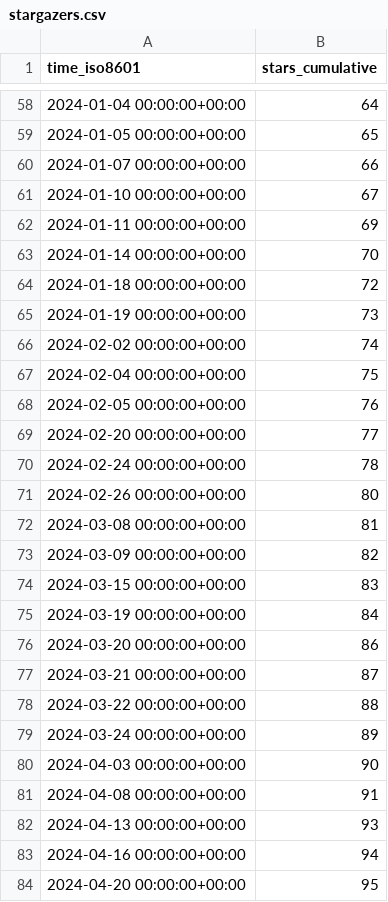
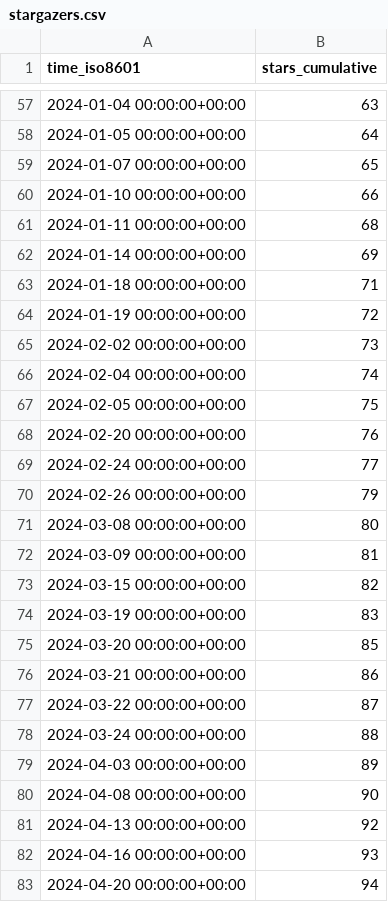
Before and after one commit to SAP/e-mobility-charging-stations-simulator, a CSV file: SAP/e-mobility-charging-stations-simulator/ghrs-data/stargazers.csv, drawn as a sheet; only a part is shown, gaps mark what is left out; the diff covers the shown part only.

```diff
--- a/SAP/e-mobility-charging-stations-simulator/ghrs-data/stargazers.csv
+++ b/SAP/e-mobility-charging-stations-simulator/ghrs-data/stargazers.csv
@@ -58,27 +57,27 @@ time_iso8601,stars_cumulative
-2024-01-04 00:00:00+00:00,64
-2024-01-05 00:00:00+00:00,65
-2024-01-07 00:00:00+00:00,66
-2024-01-10 00:00:00+00:00,67
-2024-01-11 00:00:00+00:00,69
-2024-01-14 00:00:00+00:00,70
-2024-01-18 00:00:00+00:00,72
-2024-01-19 00:00:00+00:00,73
-2024-02-02 00:00:00+00:00,74
-2024-02-04 00:00:00+00:00,75
-2024-02-05 00:00:00+00:00,76
-2024-02-20 00:00:00+00:00,77
-2024-02-24 00:00:00+00:00,78
-2024-02-26 00:00:00+00:00,80
-2024-03-08 00:00:00+00:00,81
-2024-03-09 00:00:00+00:00,82
-2024-03-15 00:00:00+00:00,83
-2024-03-19 00:00:00+00:00,84
-2024-03-20 00:00:00+00:00,86
-2024-03-21 00:00:00+00:00,87
-2024-03-22 00:00:00+00:00,88
-2024-03-24 00:00:00+00:00,89
-2024-04-03 00:00:00+00:00,90
-2024-04-08 00:00:00+00:00,91
-2024-04-13 00:00:00+00:00,93
-2024-04-16 00:00:00+00:00,94
-2024-04-20 00:00:00+00:00,95
+2024-01-04 00:00:00+00:00,63
+2024-01-05 00:00:00+00:00,64
+2024-01-07 00:00:00+00:00,65
+2024-01-10 00:00:00+00:00,66
+2024-01-11 00:00:00+00:00,68
+2024-01-14 00:00:00+00:00,69
+2024-01-18 00:00:00+00:00,71
+2024-01-19 00:00:00+00:00,72
+2024-02-02 00:00:00+00:00,73
+2024-02-04 00:00:00+00:00,74
+2024-02-05 00:00:00+00:00,75
+2024-02-20 00:00:00+00:00,76
+2024-02-24 00:00:00+00:00,77
+2024-02-26 00:00:00+00:00,79
+2024-03-08 00:00:00+00:00,80
+2024-03-09 00:00:00+00:00,81
+2024-03-15 00:00:00+00:00,82
+2024-03-19 00:00:00+00:00,83
+2024-03-20 00:00:00+00:00,85
+2024-03-21 00:00:00+00:00,86
+2024-03-22 00:00:00+00:00,87
+2024-03-24 00:00:00+00:00,88
+2024-04-03 00:00:00+00:00,89
+2024-04-08 00:00:00+00:00,90
+2024-04-13 00:00:00+00:00,92
+2024-04-16 00:00:00+00:00,93
+2024-04-20 00:00:00+00:00,94
```
Also changed, not shown: 1 added row, 1 removed row and 137 edited cells elsewhere in this file.
